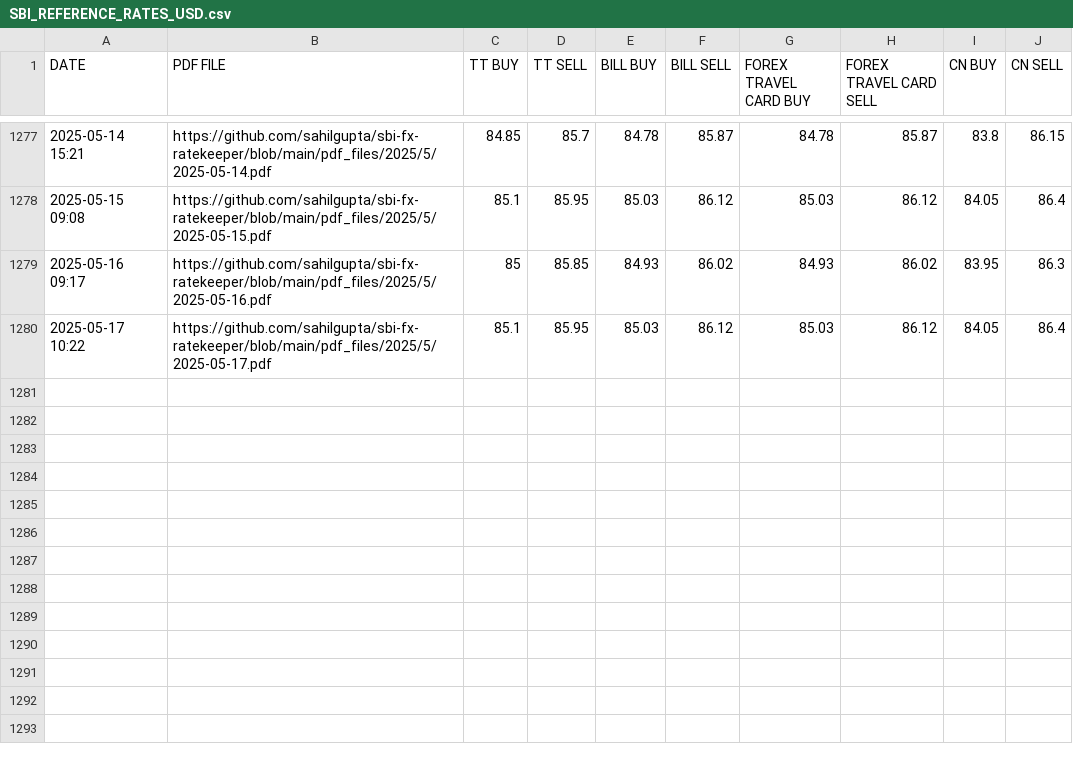
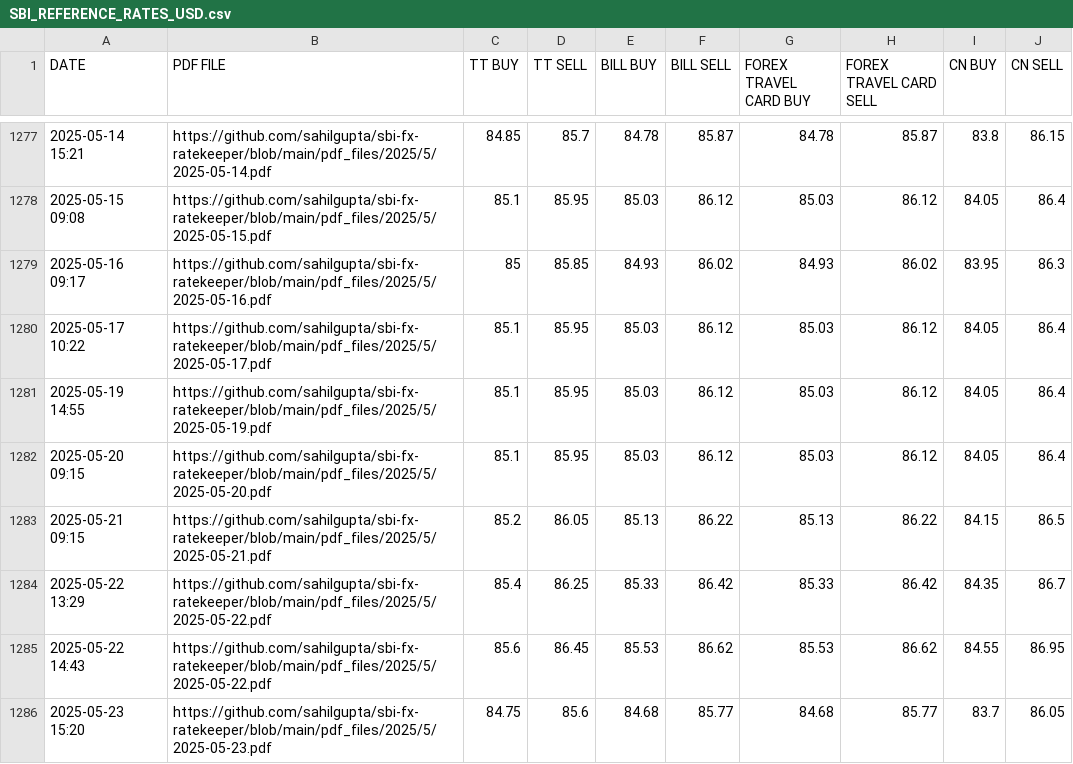
Before and after one commit to anjanikumar-ak/ITR2_ScheduleFA, a CSV file: SBI_REFERENCE_RATES_USD.csv, drawn as a sheet; only a part is shown, gaps mark what is left out; the diff names each change by its address in the sheet, - before the commit and + after, or states it on an @@ line.

```diff
--- a/SBI_REFERENCE_RATES_USD.csv
+++ b/SBI_REFERENCE_RATES_USD.csv
+row 1281: 2025-05-19 14:55 | https://github.com/sahilgupta/sbi-fx-ratekeeper/blob/main/pdf_files/2025/5/2025-05-19.pdf | 85.1 | 85.95 | 85.03 | 86.12 | 85.03 | 86.12 | 84.05 | 86.4
+row 1282: 2025-05-20 09:15 | https://github.com/sahilgupta/sbi-fx-ratekeeper/blob/main/pdf_files/2025/5/2025-05-20.pdf | 85.1 | 85.95 | 85.03 | 86.12 | 85.03 | 86.12 | 84.05 | 86.4
+row 1283: 2025-05-21 09:15 | https://github.com/sahilgupta/sbi-fx-ratekeeper/blob/main/pdf_files/2025/5/2025-05-21.pdf | 85.2 | 86.05 | 85.13 | 86.22 | 85.13 | 86.22 | 84.15 | 86.5
+row 1284: 2025-05-22 13:29 | https://github.com/sahilgupta/sbi-fx-ratekeeper/blob/main/pdf_files/2025/5/2025-05-22.pdf | 85.4 | 86.25 | 85.33 | 86.42 | 85.33 | 86.42 | 84.35 | 86.7
+row 1285: 2025-05-22 14:43 | https://github.com/sahilgupta/sbi-fx-ratekeeper/blob/main/pdf_files/2025/5/2025-05-22.pdf | 85.6 | 86.45 | 85.53 | 86.62 | 85.53 | 86.62 | 84.55 | 86.95
+row 1286: 2025-05-23 15:20 | https://github.com/sahilgupta/sbi-fx-ratekeeper/blob/main/pdf_files/2025/5/2025-05-23.pdf | 84.75 | 85.6 | 84.68 | 85.77 | 84.68 | 85.77 | 83.7 | 86.05
```
